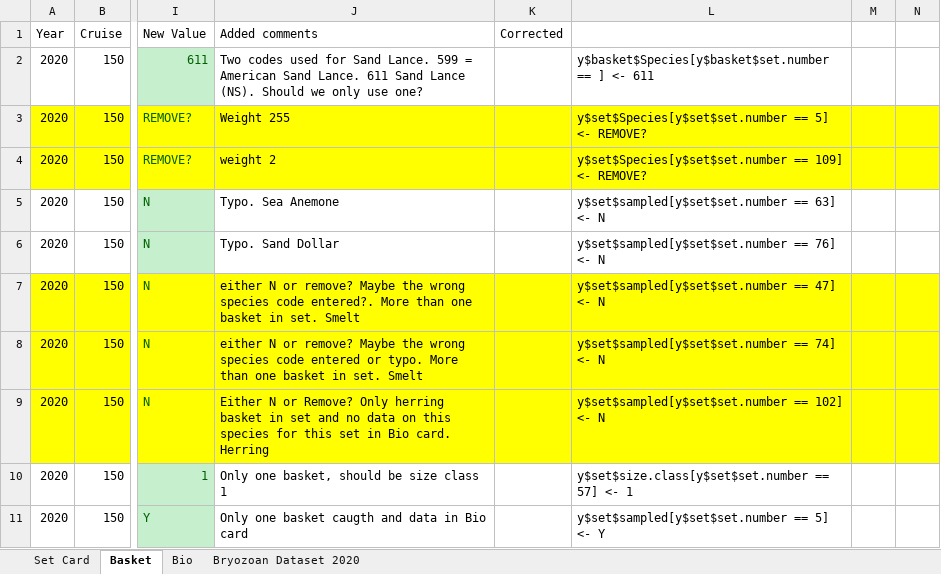
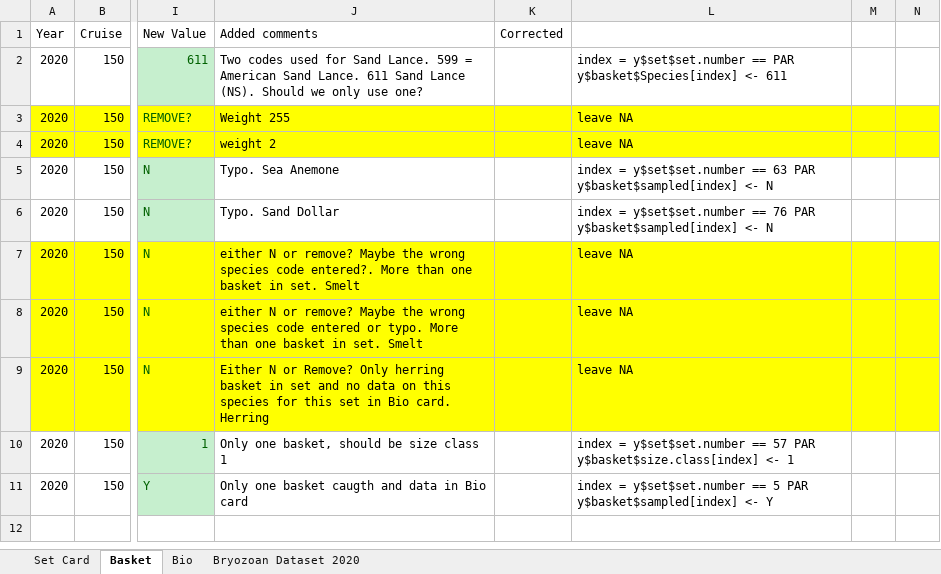
Before and after one commit to TobieSurette/gulf.manage, an Excel workbook: build/nss 2020/Data_Corrections_NS2020.xlsx, sheet Basket, drawn as a sheet; only a part is shown, gaps mark what is left out; values as stored, in another font and other column widths than the file's, no borders; the diff names each change by its address in the sheet, - before the commit and + after, or states it on an @@ line.

```diff
--- a/build/nss 2020/Data_Corrections_NS2020.xlsx (sheet Basket)
+++ b/build/nss 2020/Data_Corrections_NS2020.xlsx (sheet Basket)
-L2: y$basket$Species[y$basket$set.number == ] <- 611
+L2: index = y$set$set.number == PAR y$basket$Species[index] <- 611
-L3: y$set$Species[y$set$set.number == 5] <- REMOVE?
+L3: leave NA
-L4: y$set$Species[y$set$set.number == 109] <- REMOVE?
+L4: leave NA
-L5: y$set$sampled[y$set$set.number == 63] <- N
+L5: index = y$set$set.number == 63 PAR y$basket$sampled[index] <- N
-L6: y$set$sampled[y$set$set.number == 76] <- N
+L6: index = y$set$set.number == 76 PAR y$basket$sampled[index] <- N
-L7: y$set$sampled[y$set$set.number == 47] <- N
+L7: leave NA
-L8: y$set$sampled[y$set$set.number == 74] <- N
+L8: leave NA
-L9: y$set$sampled[y$set$set.number == 102] <- N
+L9: leave NA
-L10: y$set$size.class[y$set$set.number == 57] <- 1
+L10: index = y$set$set.number == 57 PAR y$basket$size.class[index] <- 1
-L11: y$set$sampled[y$set$set.number == 5] <- Y
+L11: index = y$set$set.number == 5 PAR y$basket$sampled[index] <- Y
```
Also changed, not shown: sheet Bio, sheet Set Card, formulas that keep their value, 1 other file.
